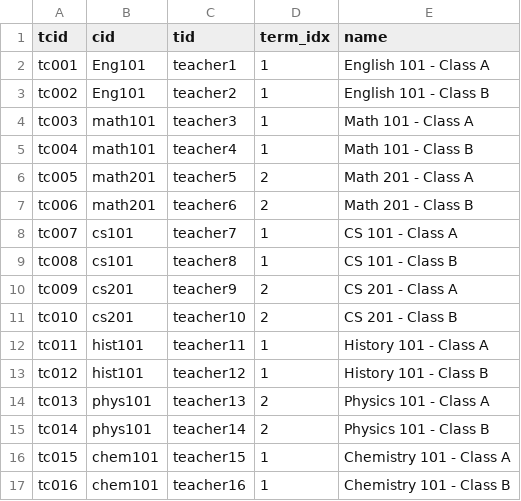
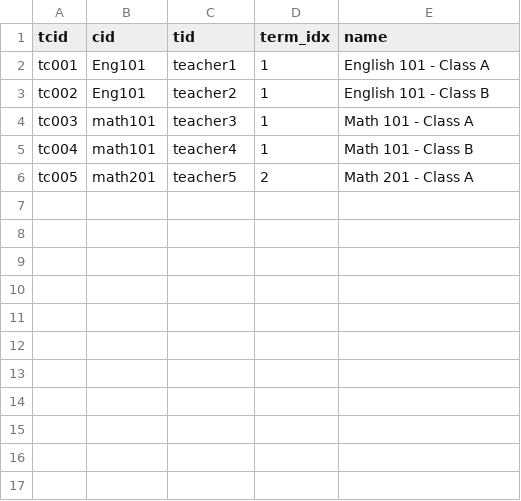
Before and after one commit to morethan987/morethan987, a CSV file: Java_prac/exp1/data/teaching_class.csv, drawn as a sheet.

```diff
--- a/Java_prac/exp1/data/teaching_class.csv
+++ b/Java_prac/exp1/data/teaching_class.csv
@@ -6,12 +6 @@
 "tc005","math201","teacher5","2","Math 201 - Class A"
-"tc006","math201","teacher6","2","Math 201 - Class B"
-"tc007","cs101","teacher7","1","CS 101 - Class A"
-"tc008","cs101","teacher8","1","CS 101 - Class B"
-"tc009","cs201","teacher9","2","CS 201 - Class A"
-"tc010","cs201","teacher10","2","CS 201 - Class B"
-"tc011","hist101","teacher11","1","History 101 - Class A"
-"tc012","hist101","teacher12","1","History 101 - Class B"
-"tc013","phys101","teacher13","2","Physics 101 - Class A"
-"tc014","phys101","teacher14","2","Physics 101 - Class B"
-"tc015","chem101","teacher15","1","Chemistry 101 - Class A"
-"tc016","chem101","teacher16","1","Chemistry 101 - Class B"
```
Also changed, not shown: Java_prac/exp1/data/student.csv, 6 other files.
